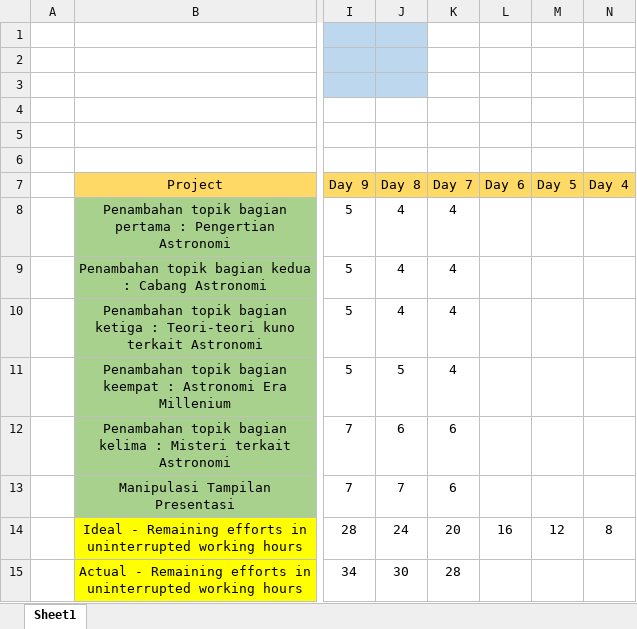
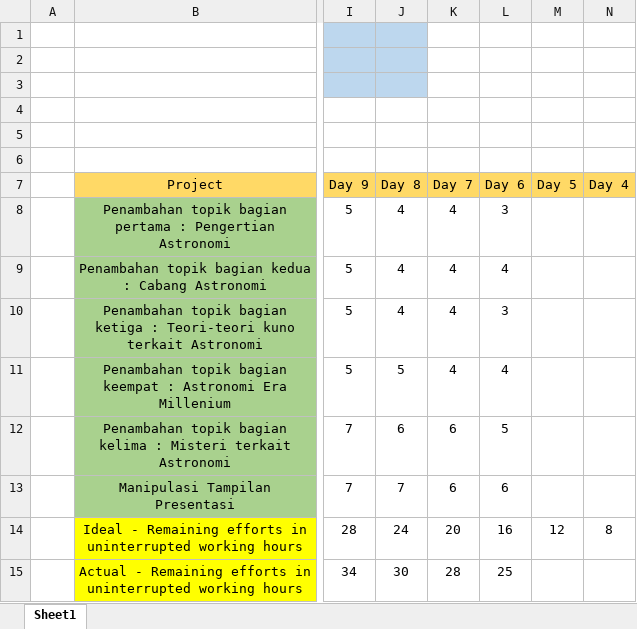
Before and after one commit to FebrycoBRaja/Copernicus, an Excel workbook: presentasi/src/Copernicus Burn Down Chart.xlsx, sheet Sheet1, drawn as a sheet; only a part is shown, gaps mark what is left out; values as stored, in another font and other column widths than the file's, no borders; charts and pictures not drawn; the diff names each change by its address in the sheet, - before the commit and + after, or states it on an @@ line.

Commit message:
Logbook dan Burndown Chart

```diff
--- a/presentasi/src/Copernicus Burn Down Chart.xlsx (sheet Sheet1)
+++ b/presentasi/src/Copernicus Burn Down Chart.xlsx (sheet Sheet1)
-L8 (Day 6): (empty)
+L8 (Day 6): 3
-L9 (Day 6): (empty)
+L9 (Day 6): 4
-L10 (Day 6): (empty)
+L10 (Day 6): 3
-L11 (Day 6): (empty)
+L11 (Day 6): 4
-L12 (Day 6): (empty)
+L12 (Day 6): 5
-L13 (Day 6): (empty)
+L13 (Day 6): 6
-L15 (Day 6): (empty)
+L15 (Day 6): 25
```
Also changed, not shown: charts or pictures, 1 other file.
